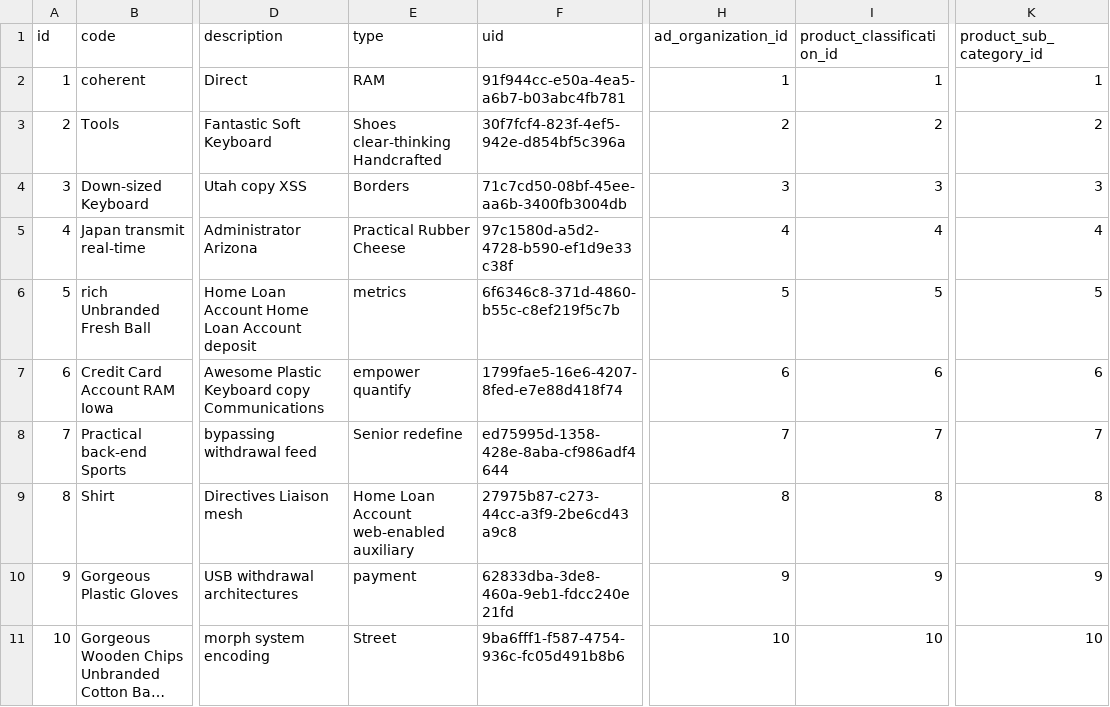
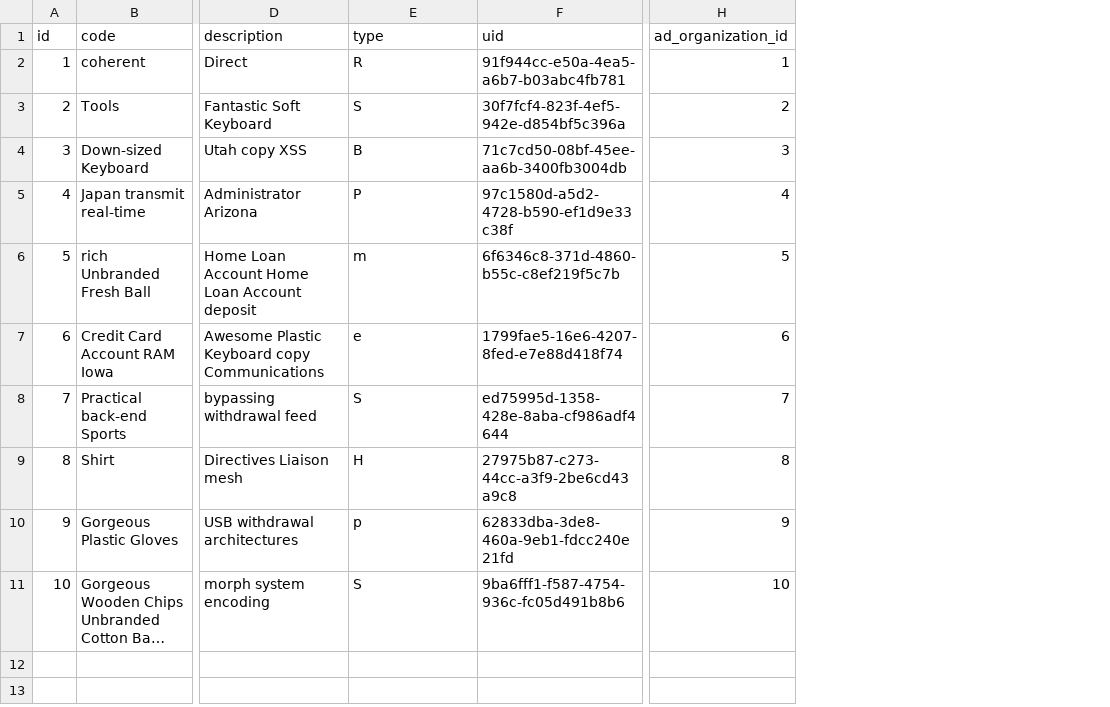
Before and after one commit to erid-rahmad/Eproch, a CSV file: src/main/resources/config/liquibase/fake-data/c_product.csv, drawn as a sheet; only a part is shown, gaps mark what is left out; long unchanged cells end in …; the diff names each change by its address in the sheet, - before the commit and + after, or states it on an @@ line.

```diff
--- a/src/main/resources/config/liquibase/fake-data/c_product.csv
+++ b/src/main/resources/config/liquibase/fake-data/c_product.csv
-column I (product_classification_id), rows 2-11: 1 | 2 | 3 | 4 | 5 | 6 | 7 | 8 | 9 | 10
-column K (product_sub_category_id), rows 2-11: 1 | 2 | 3 | 4 | 5 | 6 | 7 | 8 | 9 | 10
-E2 (type): RAM
+E2 (type): R
-E3 (type): Shoes clear-thinking Handcrafted
+E3 (type): S
-E4 (type): Borders
+E4 (type): B
-E5 (type): Practical Rubber Cheese
+E5 (type): P
-E6 (type): metrics
+E6 (type): m
-E7 (type): empower quantify
+E7 (type): e
-E8 (type): Senior redefine
+E8 (type): S
-E9 (type): Home Loan Account web-enabled auxiliary
+E9 (type): H
-E10 (type): payment
+E10 (type): p
-E11 (type): Street
+E11 (type): S
```
Also changed, not shown: src/main/resources/config/liquibase/fake-data/m_match_po.csv, 38 other files.
